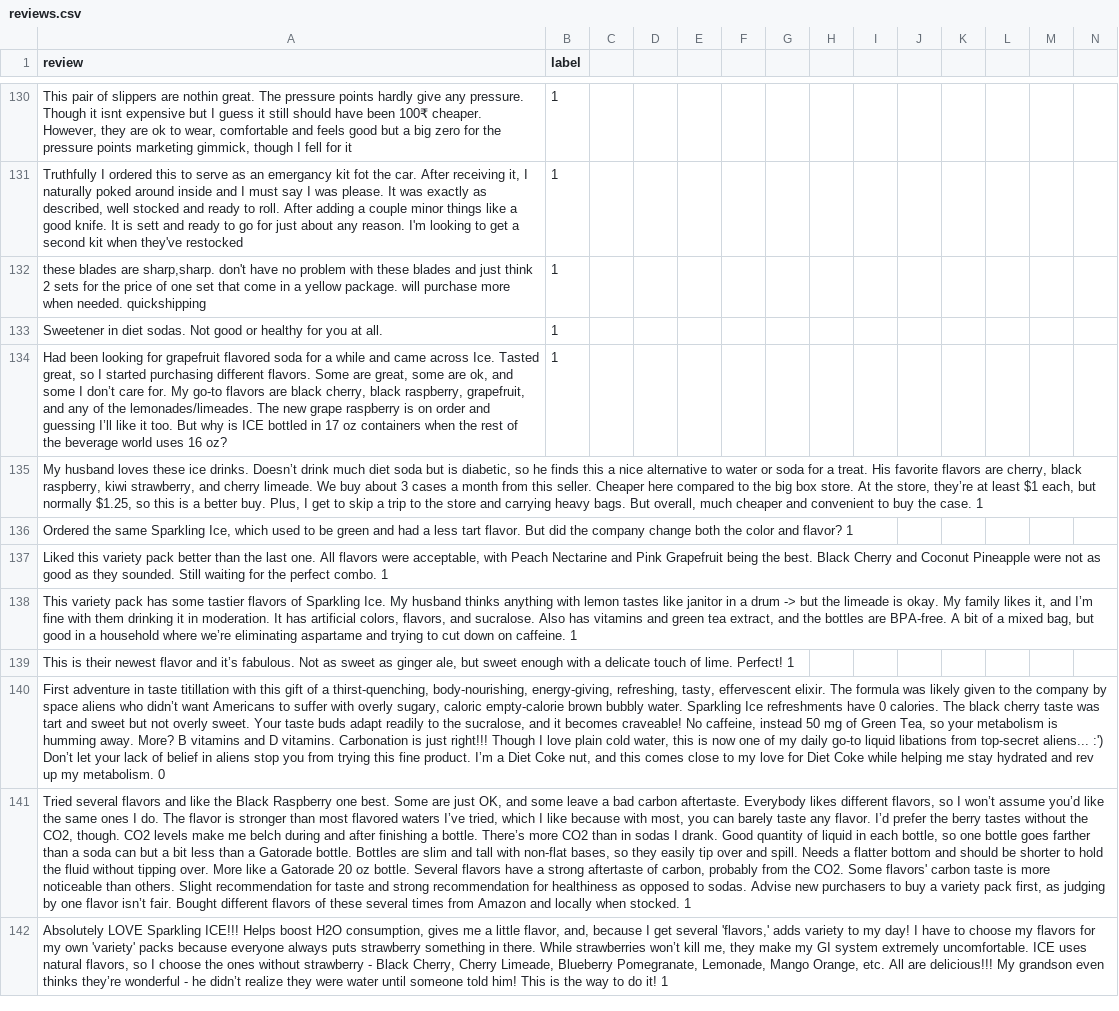
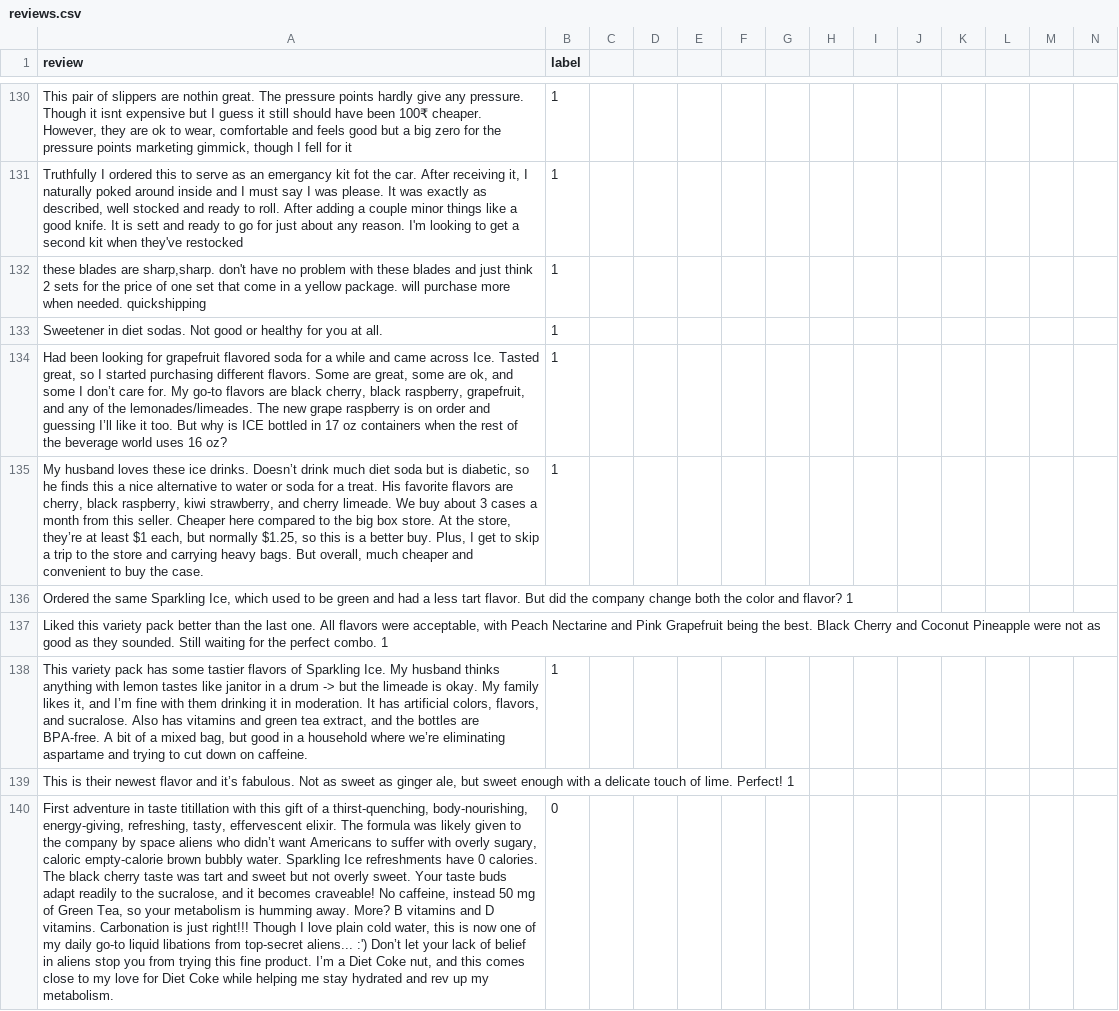
Before and after one commit to SuneetR/fake_review_detector, a CSV file: reviews.csv, drawn as a sheet; only a part is shown, gaps mark what is left out; the shorter side is filled out with more unchanged rows; removed rows and columns are numbered as before the commit, all else as after; rows hold the shown columns only; the diff covers the shown part only; the diff names each change by its address in the sheet, - before the commit and + after, or states it on an @@ line.

Commit message:
Update reviews.csv

```diff
--- a/reviews.csv
+++ b/reviews.csv
-row 135: My husband loves these ice drinks. Doesn’t drink much diet soda but is diabetic, so he finds this a nice alternative to water or soda for a treat. His favorite flavors are cherry, black raspberry, kiwi strawberry, and cherry limeade. We buy about 3 cases a month from this seller. Cheaper here compared to the big box store. At the store, they’re at least $1 each, but normally $1.25, so this is a better buy. Plus, I get to skip a trip to the store and carrying heavy bags. But overall, much cheaper and convenient to buy the case. 1
+row 135: My husband loves these ice drinks. Doesn’t drink much diet soda but is diabetic, so he finds this a nice alternative to water or soda for a treat. His favorite flavors are cherry, black raspberry, kiwi strawberry, and cherry limeade. We buy about 3 cases a month from this seller. Cheaper here compared to the big box store. At the store, they’re at least $1 each, but normally $1.25, so this is a better buy. Plus, I get to skip a trip to the store and carrying heavy bags. But overall, much cheaper and convenient to buy the case. | 1
-row 138: This variety pack has some tastier flavors of Sparkling Ice. My husband thinks anything with lemon tastes like janitor in a drum -> but the limeade is okay. My family likes it, and I’m fine with them drinking it in moderation. It has artificial colors, flavors, and sucralose. Also has vitamins and green tea extract, and the bottles are BPA-free. A bit of a mixed bag, but good in a household where we’re eliminating aspartame and trying to cut down on caffeine. 1
+row 138: This variety pack has some tastier flavors of Sparkling Ice. My husband thinks anything with lemon tastes like janitor in a drum -> but the limeade is okay. My family likes it, and I’m fine with them drinking it in moderation. It has artificial colors, flavors, and sucralose. Also has vitamins and green tea extract, and the bottles are BPA-free. A bit of a mixed bag, but good in a household where we’re eliminating aspartame and trying to cut down on caffeine. | 1
-row 140: First adventure in taste titillation with this gift of a thirst-quenching, body-nourishing, energy-giving, refreshing, tasty, effervescent elixir. The formula was likely given to the company by space aliens who didn’t want Americans to suffer with overly sugary, caloric empty-calorie brown bubbly water. Sparkling Ice refreshments have 0 calories. The black cherry taste was tart and sweet but not overly sweet. Your taste buds adapt readily to the sucralose, and it becomes craveable! No caffeine, instead 50 mg of Green Tea, so your metabolism is humming away. More? B vitamins and D vitamins. Carbonation is just right!!! Though I love plain cold water, this is now one of my daily go-to liquid libations from top-secret aliens... :') Don’t let your lack of belief in aliens stop you from trying this fine product. I’m a Diet Coke nut, and this comes close to my love for Diet Coke while helping me stay hydrated and rev up my metabolism. 0
-row 141: Tried several flavors and like the Black Raspberry one best. Some are just OK, and some leave a bad carbon aftertaste. Everybody likes different flavors, so I won’t assume you’d like the same ones I do. The flavor is stronger than most flavored waters I’ve tried, which I like because with most, you can barely taste any flavor. I’d prefer the berry tastes without the CO2, though. CO2 levels make me belch during and after finishing a bottle. There’s more CO2 than in sodas I drank. Good quantity of liquid in each bottle, so one bottle goes farther than a soda can but a bit less than a Gatorade bottle. Bottles are slim and tall with non-flat bases, so they easily tip over and spill. Needs a flatter bottom and should be shorter to hold the fluid without tipping over. More like a Gatorade 20 oz bottle. Several flavors have a strong aftertaste of carbon, probably from the CO2. Some flavors' carbon taste is more noticeable than others. Slight recommendation for taste and strong recommendation for healthiness as opposed to sodas. Advise new purchasers to buy a variety pack first, as judging by one flavor isn’t fair. Bought different flavors of these several times from Amazon and locally when stocked. 1
+row 140: First adventure in taste titillation with this gift of a thirst-quenching, body-nourishing, energy-giving, refreshing, tasty, effervescent elixir. The formula was likely given to the company by space aliens who didn’t want Americans to suffer with overly sugary, caloric empty-calorie brown bubbly water. Sparkling Ice refreshments have 0 calories. The black cherry taste was tart and sweet but not overly sweet. Your taste buds adapt readily to the sucralose, and it becomes craveable! No caffeine, instead 50 mg of Green Tea, so your metabolism is humming away. More? B vitamins and D vitamins. Carbonation is just right!!! Though I love plain cold water, this is now one of my daily go-to liquid libations from top-secret aliens... :') Don’t let your lack of belief in aliens stop you from trying this fine product. I’m a Diet Coke nut, and this comes close to my love for Diet Coke while helping me stay hydrated and rev up my metabolism. | 0
```
Also changed, not shown: 14 added rows, 13 removed rows and 11 edited cells elsewhere in this file.
